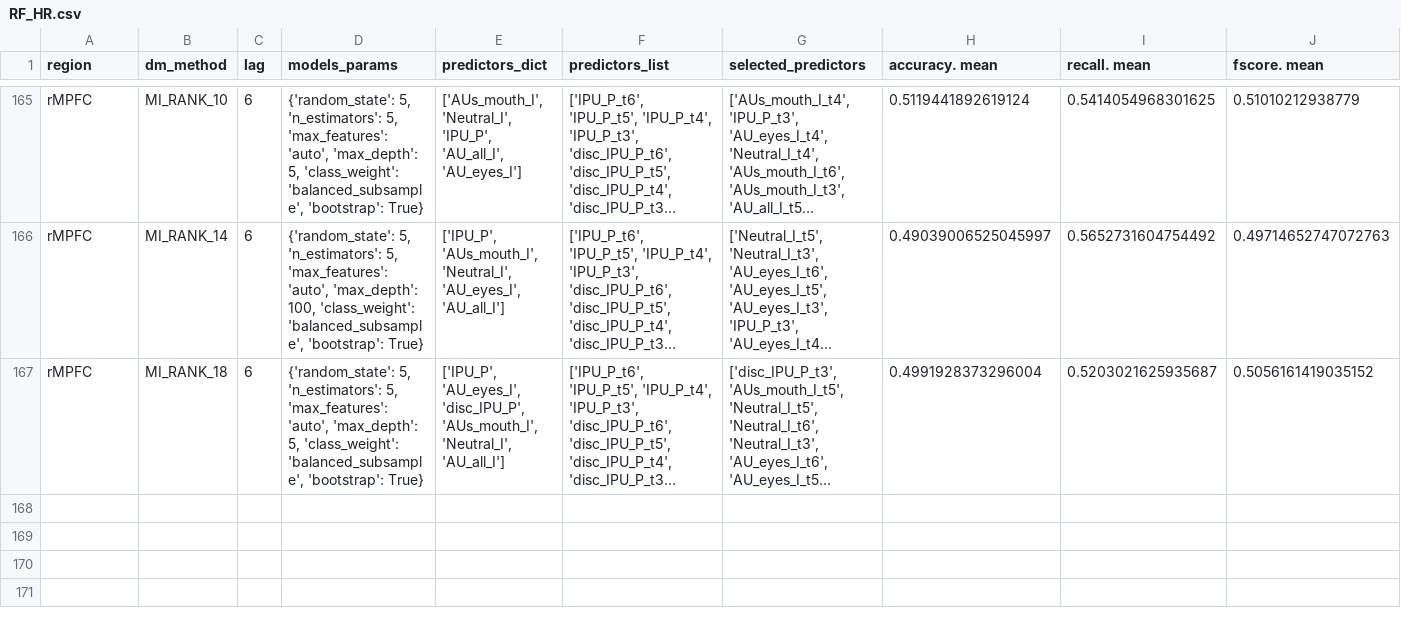
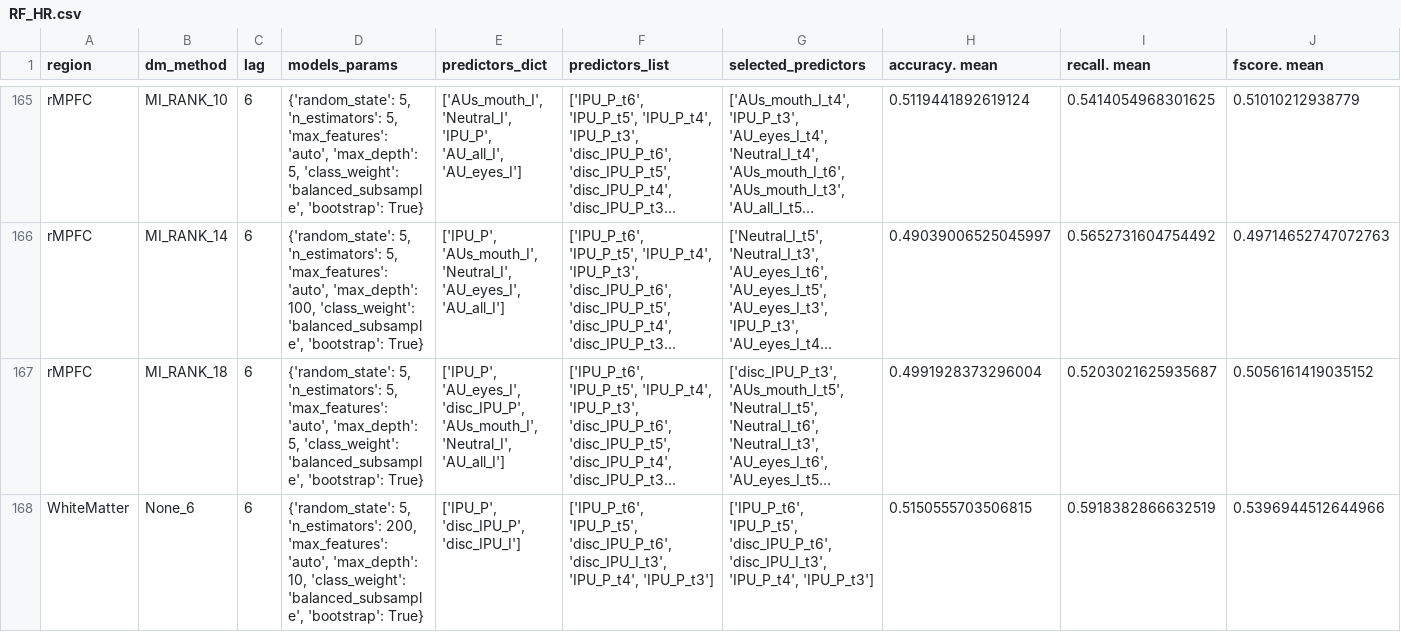
Before and after one commit to harel-coffee/NeuroTSConvers-auto, a CSV file: results/models_params/RF_HR.csv, drawn as a sheet; only a part is shown, gaps mark what is left out; long unchanged cells end in …; rows hold the shown columns only; the diff covers the shown part only; the diff names each change by its address in the sheet, - before the commit and + after, or states it on an @@ line.

```diff
--- a/results/models_params/RF_HR.csv
+++ b/results/models_params/RF_HR.csv
+row 168: WhiteMatter | None_6 | 6 | {'random_state': 5, 'n_estimators': 200, 'max_features': 'auto', 'max_depth': 10, 'class_weight': 'balanced_subsample', 'bootstrap': True} | ['IPU_P', 'disc_IPU_P', 'disc_IPU_I'] | ['IPU_P_t6', 'IPU_P_t5', 'disc_IPU_P_t6', 'disc_IPU_I_t3', 'IPU_P_t4', 'IPU_P_t3'] | ['IPU_P_t6', 'IPU_P_t5', 'disc_IPU_P_t6', 'disc_IPU_I_t3', 'IPU_P_t4', 'IPU_P_t3'] | 0.5150555703506815 | 0.5918382866632519 | 0.5396944512644966
```
Also changed, not shown: 1 added row elsewhere in this file, results/models_params/RF_HH.csv, results/models_params/baseline_HH.tsv, 52 other files.
